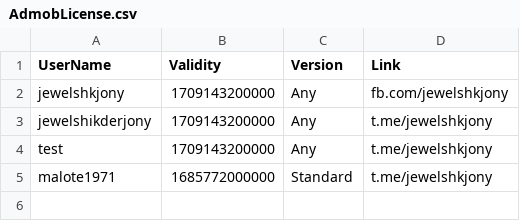
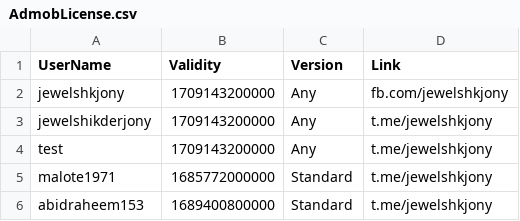
Before and after one commit to jewelshkjony/PublicFolder, a CSV file: AdmobLicense.csv, drawn as a sheet.

Commit message:
Update AdmobLicense.csv

```diff
--- a/AdmobLicense.csv
+++ b/AdmobLicense.csv
@@ -5 +5,2 @@ test,1709143200000,Any,t.me/jewelshkjony
 malote1971,1685772000000,Standard,t.me/jewelshkjony
+abidraheem153,1689400800000,Standard,t.me/jewelshkjony
```
